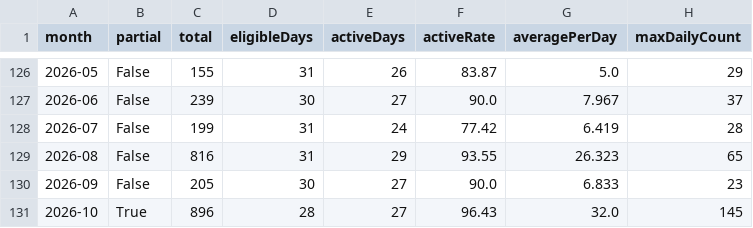
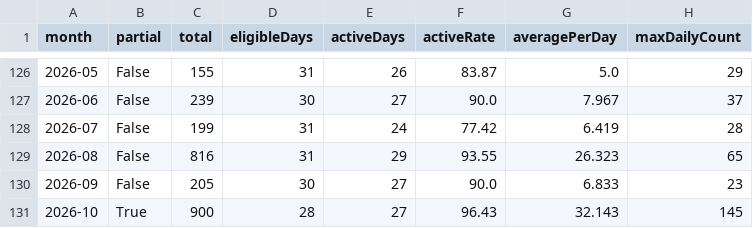
Before and after one commit to DaisukeDaisuke/DaisukeDaisuke, a CSV file: monthly.csv, drawn as a sheet; only a part is shown, gaps mark what is left out.

```diff
--- a/monthly.csv
+++ b/monthly.csv
@@ -130,2 +130,2 @@ month,partial,total,eligibleDays,activeDays,activeRate,averagePerDay,maxDailyCou
 2026-09,False,205,30,27,90.0,6.833,23
-2026-10,True,896,28,27,96.43,32.0,145
+2026-10,True,900,28,27,96.43,32.143,145
```
Also changed, not shown: daily.csv, yearly.csv, 20 other files.
